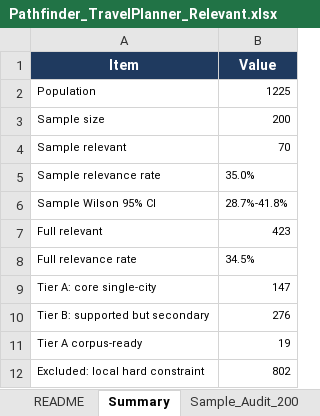
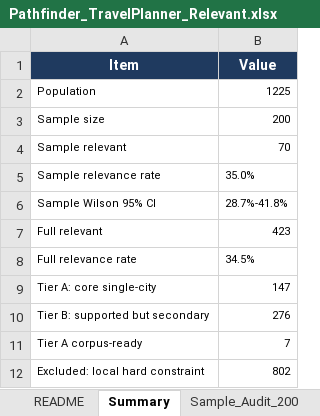
Before and after one commit to bryanch0430-web/Pathfinder, an Excel workbook: docs/report/Pathfinder_TravelPlanner_Relevant.xlsx, sheet Summary, drawn as a sheet; values as stored, in another font and other column widths than the file's, no borders; the diff names each change by its address in the sheet, - before the commit and + after, or states it on an @@ line.

```diff
--- a/docs/report/Pathfinder_TravelPlanner_Relevant.xlsx (sheet Summary)
+++ b/docs/report/Pathfinder_TravelPlanner_Relevant.xlsx (sheet Summary)
-B11 (Value): 19
+B11 (Value): 7
```
Also changed, not shown: sheet README, 8 other files.
